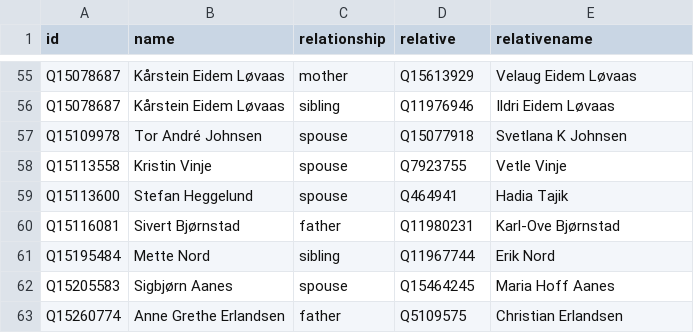
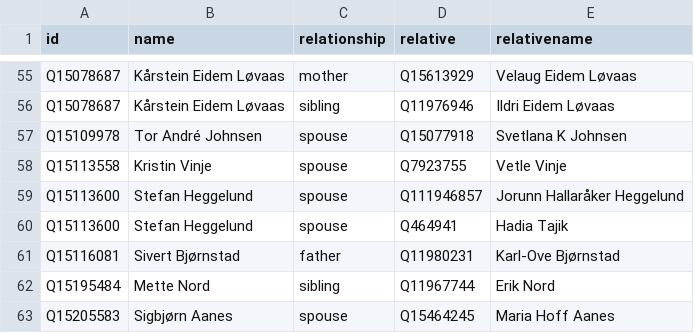
Before and after one commit to every-politician-scrapers/norway-cabinet, a CSV file: html/family.csv, drawn as a sheet; only a part is shown, gaps mark what is left out; the shorter side is filled out with more unchanged rows; the diff names each change by its address in the sheet, - before the commit and + after, or states it on an @@ line.

Commit message:
PCB update

```diff
--- a/html/family.csv
+++ b/html/family.csv
+row 59: Q15113600 | Stefan Heggelund | spouse | Q111946857 | Jorunn Hallaråker Heggelund
```
